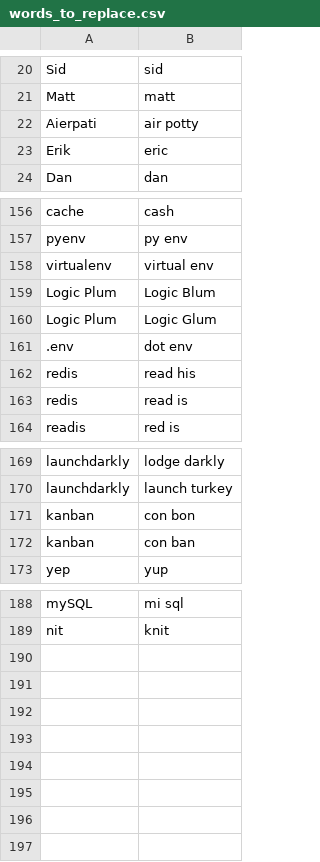
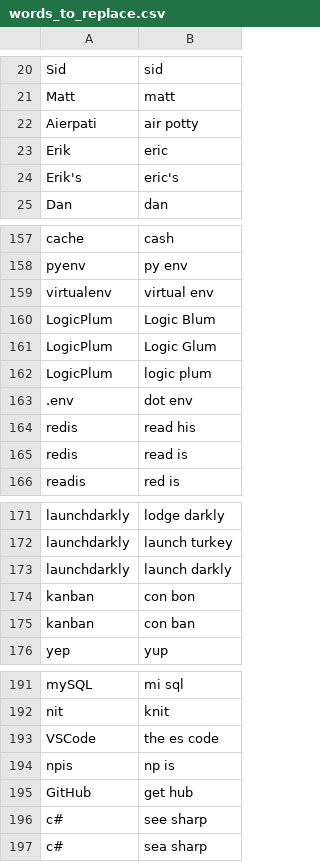
Before and after one commit to thetomcraig/community, a CSV file: settings/words_to_replace.csv, drawn as a sheet; only a part is shown, gaps mark what is left out.

Commit message:
words

```diff
--- a/settings/words_to_replace.csv
+++ b/settings/words_to_replace.csv
@@ -23,2 +23,3 @@ Aierpati,air potty
 Erik,eric
+Erik's,eric's
 Dan,dan
@@ -158,4 +159,5 @@ pyenv,py env
 virtualenv,virtual env
-Logic Plum,Logic Blum
-Logic Plum,Logic Glum
+LogicPlum,Logic Blum
+LogicPlum,Logic Glum
+LogicPlum,logic plum
 .env,dot env
@@ -170,2 +172,3 @@ launchdarkly, lodge darkly
 launchdarkly, launch turkey
+launchdarkly, launch darkly
 kanban,con bon
@@ -189 +192,6 @@ mySQL,mi sql
 nit,knit
+VSCode,the es code
+npis,np is
+GitHub,get hub
+c#,see sharp
+c#,sea sharp
```
